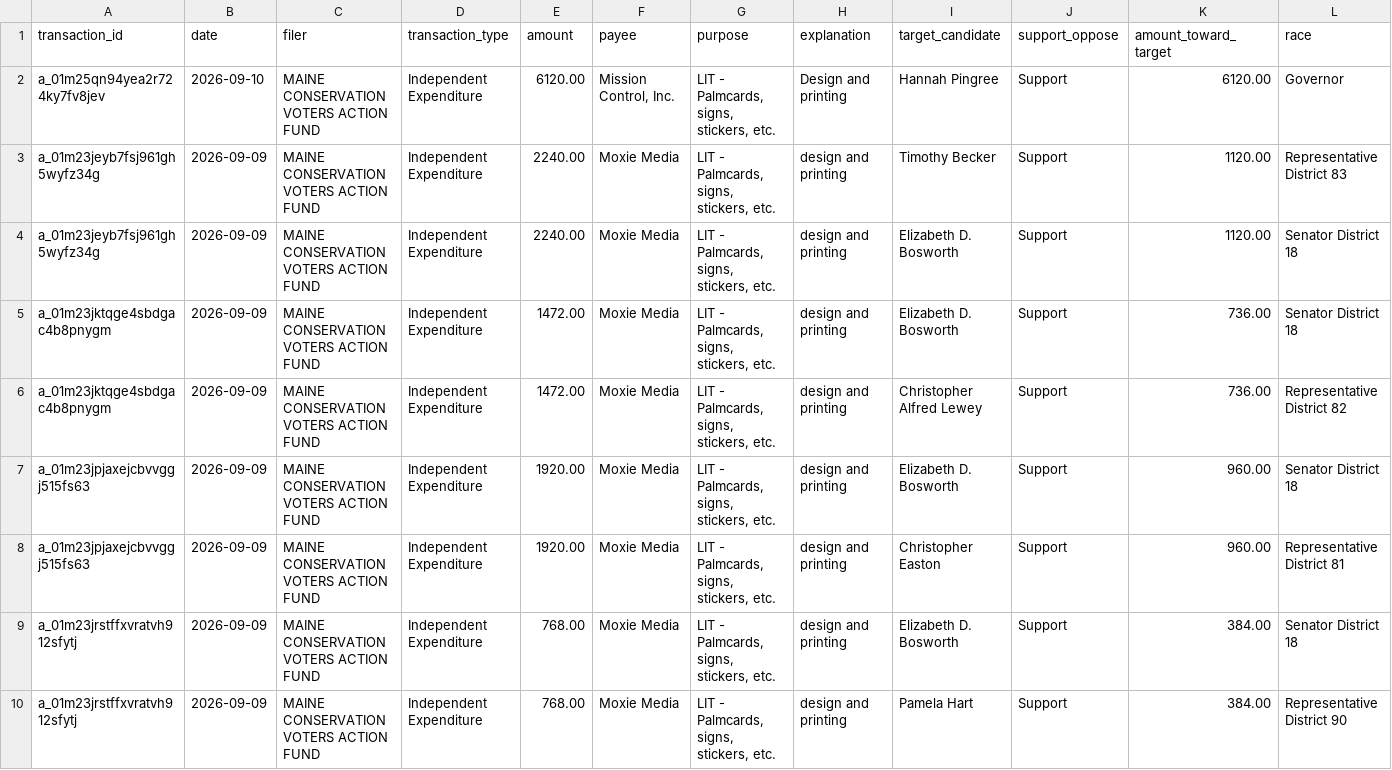
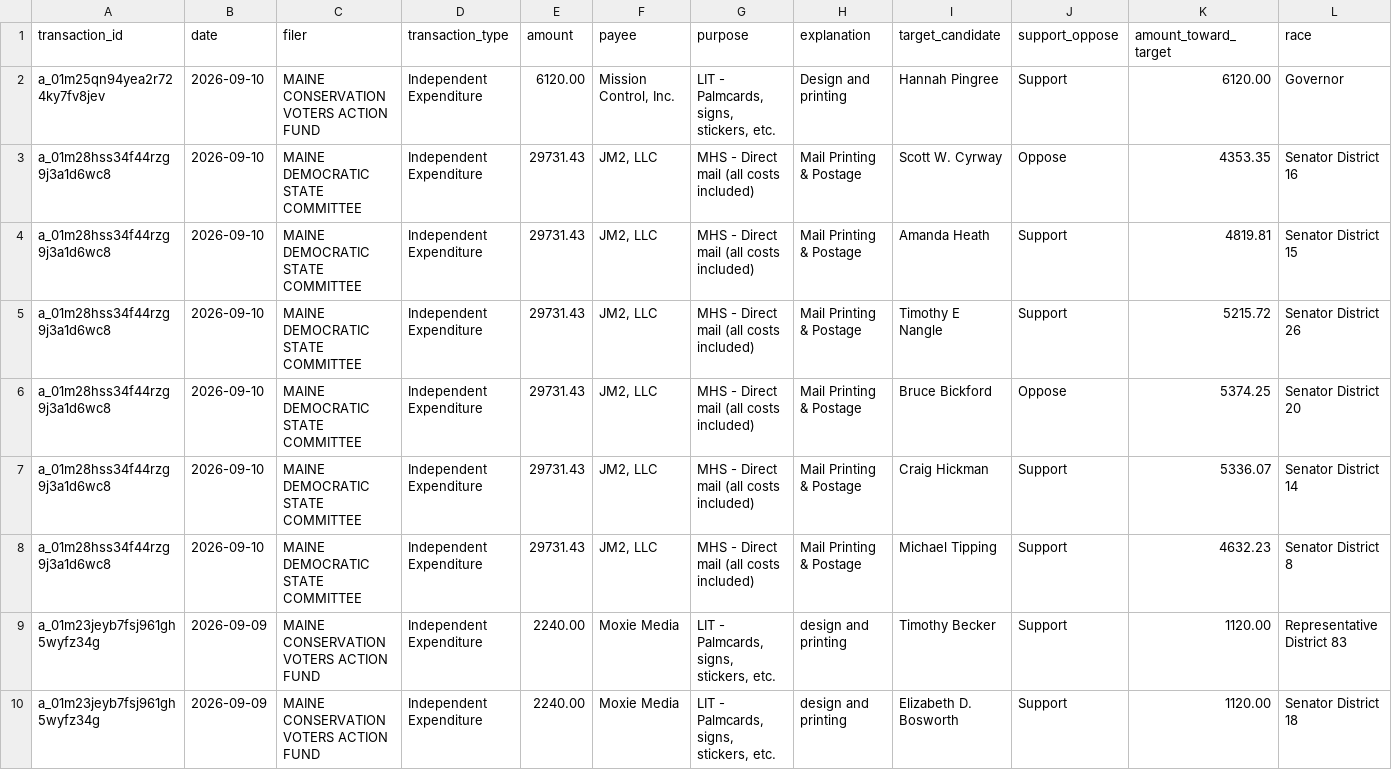
Before and after one commit to wsfp/maine-ie-tracker, a CSV file: ie_tracker.csv, drawn as a sheet; only a part is shown; the shorter side is filled out with more unchanged rows; rows hold the shown columns only; the diff names each change by its address in the sheet, - before the commit and + after, or states it on an @@ line.

```diff
--- a/ie_tracker.csv
+++ b/ie_tracker.csv
+row 3: a_01m28hss34f44rzg9j3a1d6wc8 | 2026-09-10 | MAINE DEMOCRATIC STATE COMMITTEE | Independent Expenditure | 29731.43 | JM2, LLC | MHS - Direct mail (all costs included) | Mail Printing & Postage | Scott W. Cyrway | Oppose | 4353.35 | Senator District 16
+row 4: a_01m28hss34f44rzg9j3a1d6wc8 | 2026-09-10 | MAINE DEMOCRATIC STATE COMMITTEE | Independent Expenditure | 29731.43 | JM2, LLC | MHS - Direct mail (all costs included) | Mail Printing & Postage | Amanda Heath | Support | 4819.81 | Senator District 15
+row 5: a_01m28hss34f44rzg9j3a1d6wc8 | 2026-09-10 | MAINE DEMOCRATIC STATE COMMITTEE | Independent Expenditure | 29731.43 | JM2, LLC | MHS - Direct mail (all costs included) | Mail Printing & Postage | Timothy E Nangle | Support | 5215.72 | Senator District 26
+row 6: a_01m28hss34f44rzg9j3a1d6wc8 | 2026-09-10 | MAINE DEMOCRATIC STATE COMMITTEE | Independent Expenditure | 29731.43 | JM2, LLC | MHS - Direct mail (all costs included) | Mail Printing & Postage | Bruce Bickford | Oppose | 5374.25 | Senator District 20
+row 7: a_01m28hss34f44rzg9j3a1d6wc8 | 2026-09-10 | MAINE DEMOCRATIC STATE COMMITTEE | Independent Expenditure | 29731.43 | JM2, LLC | MHS - Direct mail (all costs included) | Mail Printing & Postage | Craig Hickman | Support | 5336.07 | Senator District 14
+row 8: a_01m28hss34f44rzg9j3a1d6wc8 | 2026-09-10 | MAINE DEMOCRATIC STATE COMMITTEE | Independent Expenditure | 29731.43 | JM2, LLC | MHS - Direct mail (all costs included) | Mail Printing & Postage | Michael Tipping | Support | 4632.23 | Senator District 8
```
